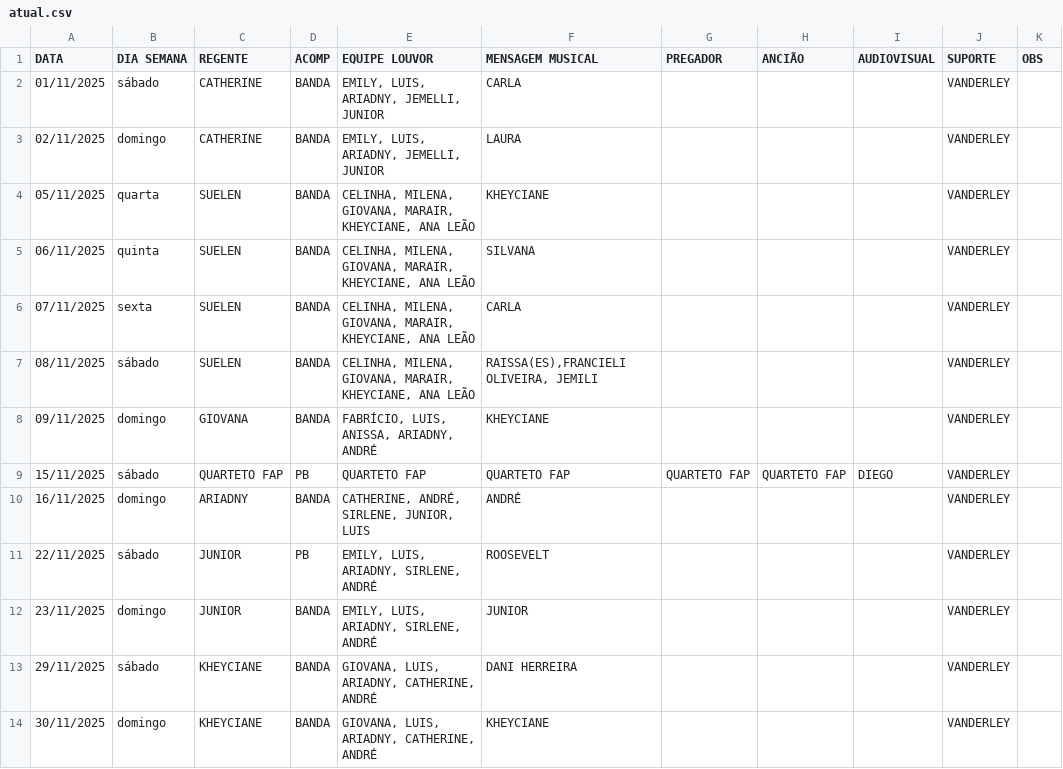
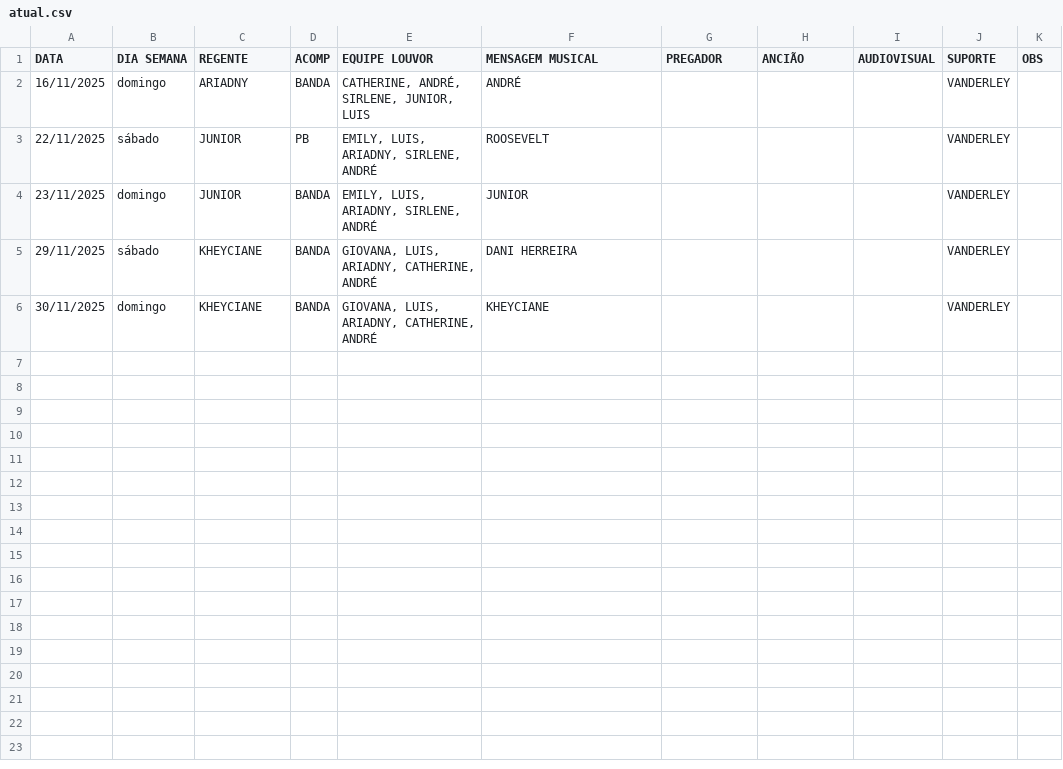
Before and after one commit to NatanBudny/EscalaMusica, a CSV file: docs/atual.csv, drawn as a sheet.

Commit message:
removing past days

```diff
--- a/docs/atual.csv
+++ b/docs/atual.csv
@@ -1,10 +1,2 @@
 DATA,DIA SEMANA,REGENTE,ACOMP,EQUIPE LOUVOR,MENSAGEM MUSICAL,PREGADOR,ANCIÃO,AUDIOVISUAL,SUPORTE,OBS
-01/11/2025,sábado,CATHERINE,BANDA,"EMILY, LUIS, ARIADNY, JEMELLI, JUNIOR",CARLA,,,,VANDERLEY,
-02/11/2025,domingo,CATHERINE,BANDA,"EMILY, LUIS, ARIADNY, JEMELLI, JUNIOR",LAURA,,,,VANDERLEY,
-05/11/2025,quarta,SUELEN,BANDA,"CELINHA, MILENA, GIOVANA, MARAIR, KHEYCIANE, ANA LEÃO",KHEYCIANE,,,,VANDERLEY,
-06/11/2025,quinta,SUELEN,BANDA,"CELINHA, MILENA, GIOVANA, MARAIR, KHEYCIANE, ANA LEÃO",SILVANA,,,,VANDERLEY,
-07/11/2025,sexta,SUELEN,BANDA,"CELINHA, MILENA, GIOVANA, MARAIR, KHEYCIANE, ANA LEÃO",CARLA,,,,VANDERLEY,
-08/11/2025,sábado,SUELEN,BANDA,"CELINHA, MILENA, GIOVANA, MARAIR, KHEYCIANE, ANA LEÃO","RAISSA(ES),FRANCIELI OLIVEIRA, JEMILI",,,,VANDERLEY,
-09/11/2025,domingo,GIOVANA,BANDA,"FABRÍCIO, LUIS, ANISSA, ARIADNY, ANDRÉ",KHEYCIANE,,,,VANDERLEY,
-15/11/2025,sábado,QUARTETO FAP,PB,QUARTETO FAP,QUARTETO FAP,QUARTETO FAP,QUARTETO FAP,DIEGO,VANDERLEY,
 16/11/2025,domingo,ARIADNY,BANDA,"CATHERINE, ANDRÉ, SIRLENE, JUNIOR, LUIS",ANDRÉ,,,,VANDERLEY,
```
